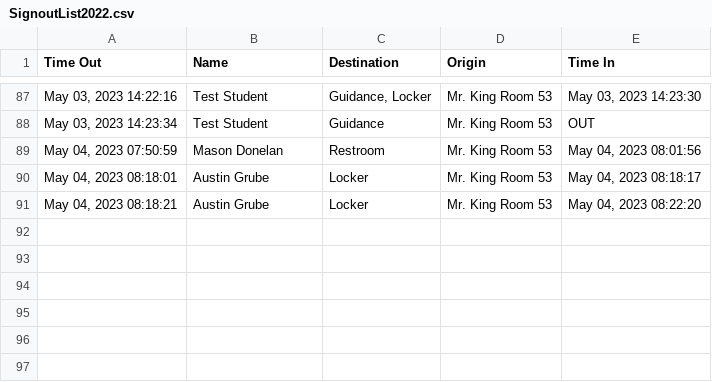
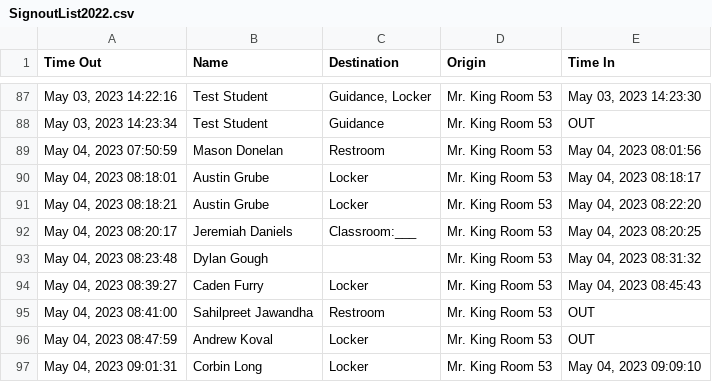
Before and after one commit to MrKing-dev/raspi_qr_passes, a CSV file: qr_passes_final/SignoutList2022.csv, drawn as a sheet; only a part is shown, gaps mark what is left out.

Commit message:
M qr_passes_final/SignoutList2022.csv

```diff
--- a/qr_passes_final/SignoutList2022.csv
+++ b/qr_passes_final/SignoutList2022.csv
@@ -91 +91,7 @@ Time Out,Name,Destination,Origin,Time In
 "May 04, 2023 08:18:21",Austin Grube,Locker,Mr. King Room 53,"May 04, 2023 08:22:20"
+"May 04, 2023 08:20:17",Jeremiah Daniels,Classroom:___,Mr. King Room 53,"May 04, 2023 08:20:25"
+"May 04, 2023 08:23:48",Dylan Gough,,Mr. King Room 53,"May 04, 2023 08:31:32"
+"May 04, 2023 08:39:27",Caden Furry,Locker,Mr. King Room 53,"May 04, 2023 08:45:43"
+"May 04, 2023 08:41:00",Sahilpreet Jawandha,Restroom,Mr. King Room 53,OUT
+"May 04, 2023 08:47:59",Andrew Koval,Locker,Mr. King Room 53,OUT
+"May 04, 2023 09:01:31",Corbin Long,Locker,Mr. King Room 53,"May 04, 2023 09:09:10"
```
